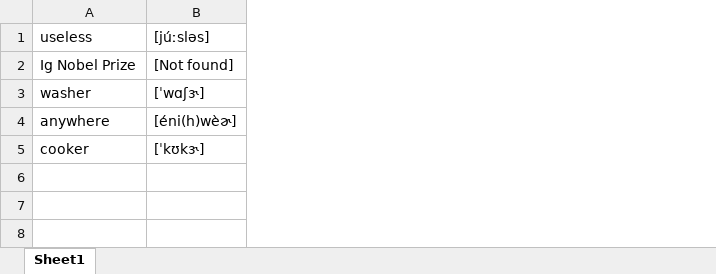
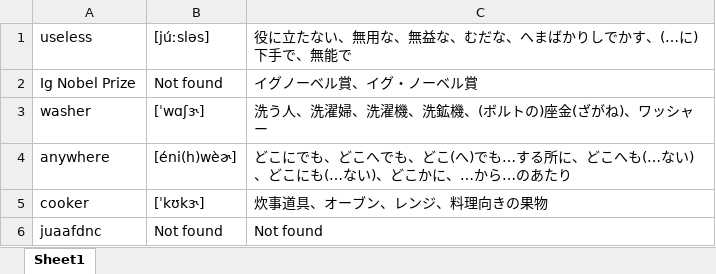
Before and after one commit to yuuki1293/Excel_phonetic_symbols, an Excel workbook: 発音記号.xlsx, sheet Sheet1, drawn as a sheet; values as stored, in another font and other column widths than the file's, no borders; the diff names each change by its address in the sheet, - before the commit and + after, or states it on an @@ line.

```diff
--- a/発音記号.xlsx (sheet Sheet1)
+++ b/発音記号.xlsx (sheet Sheet1)
+column C, rows 1-5: 役に立たない、無用な、無益な、むだな、へまばかりしでかす、(…に)下手で、無能で | イグノーベル賞、イグ・ノーベル賞 | 洗う人、洗濯婦、洗濯機、洗鉱機、(ボルトの)座金(ざがね)、ワッシャー | どこにでも、どこへでも、どこ(へ)でも…する所に、どこへも(…ない)、どこにも(…ない)、どこかに、…から…のあたり | 炊事道具、オーブン、レンジ、料理向きの果物
-B2 ([júːsləs]): [Not found]
+B2 ([júːsləs]): Not found
+row 6: juaafdnc | Not found | Not found
```
Also changed, not shown: 1 other file.
